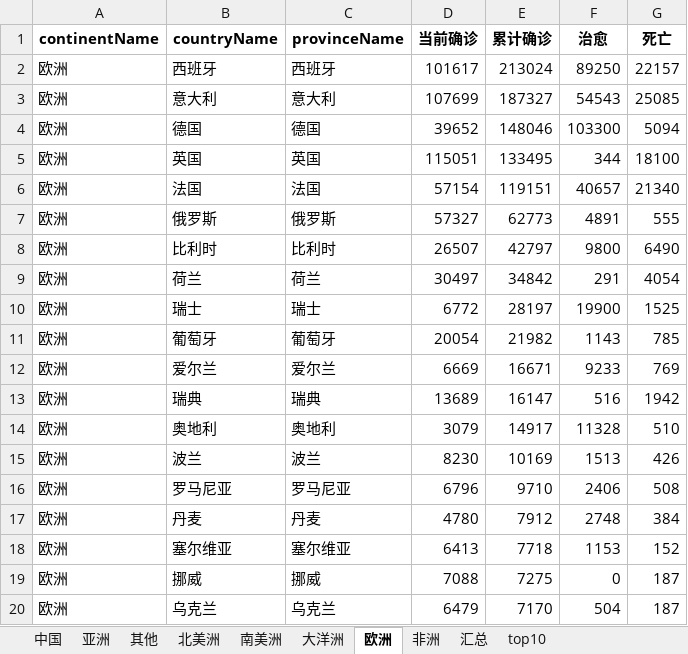
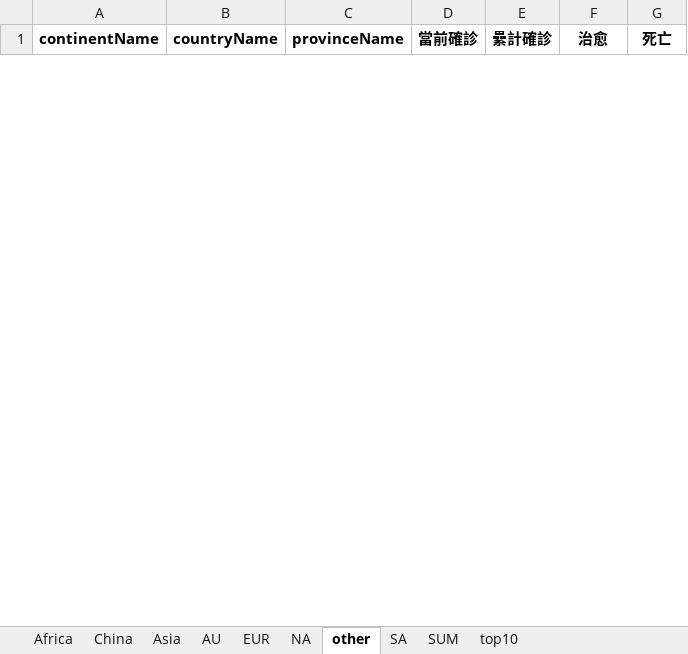
Before and after one commit to Akagilnc/python1.0, an Excel workbook: excel_files/report_fixed.xlsx, sheet other, drawn as a sheet; only a part is shown; values as stored, in another font and other column widths than the file's, no borders; removed rows and columns are numbered as before the commit, all else as after; the diff covers the shown part only; the diff names each change by its address in the sheet, - before the commit and + after, or states it on an @@ line.

```diff
--- a/excel_files/report_fixed.xlsx (sheet other)
+++ b/excel_files/report_fixed.xlsx (sheet other)
-sheet tab: 中国
+sheet tab: Africa
-sheet tab: 亚洲
+sheet tab: China
-sheet tab: 其他
+sheet tab: Asia
-sheet tab: 北美洲
+sheet tab: AU
-sheet tab: 南美洲
+sheet tab: EUR
-sheet tab: 大洋洲
+sheet tab: NA
-sheet tab: 欧洲
+sheet tab: other
-sheet tab: 非洲
+sheet tab: SA
-sheet tab: 汇总
+sheet tab: SUM
-D1: 当前确诊
+D1: 當前確診
-E1: 累计确诊
+E1: 纍計確診
-row 2: 欧洲 | 西班牙 | 西班牙 | 101617 | 213024 | 89250 | 22157
-row 3: 欧洲 | 意大利 | 意大利 | 107699 | 187327 | 54543 | 25085
-row 4: 欧洲 | 德国 | 德国 | 39652 | 148046 | 103300 | 5094
-row 5: 欧洲 | 英国 | 英国 | 115051 | 133495 | 344 | 18100
-row 6: 欧洲 | 法国 | 法国 | 57154 | 119151 | 40657 | 21340
-row 7: 欧洲 | 俄罗斯 | 俄罗斯 | 57327 | 62773 | 4891 | 555
-row 8: 欧洲 | 比利时 | 比利时 | 26507 | 42797 | 9800 | 6490
-row 9: 欧洲 | 荷兰 | 荷兰 | 30497 | 34842 | 291 | 4054
-row 10: 欧洲 | 瑞士 | 瑞士 | 6772 | 28197 | 19900 | 1525
-row 11: 欧洲 | 葡萄牙 | 葡萄牙 | 20054 | 21982 | 1143 | 785
-row 12: 欧洲 | 爱尔兰 | 爱尔兰 | 6669 | 16671 | 9233 | 769
-row 13: 欧洲 | 瑞典 | 瑞典 | 13689 | 16147 | 516 | 1942
-row 14: 欧洲 | 奥地利 | 奥地利 | 3079 | 14917 | 11328 | 510
-row 15: 欧洲 | 波兰 | 波兰 | 8230 | 10169 | 1513 | 426
-row 16: 欧洲 | 罗马尼亚 | 罗马尼亚 | 6796 | 9710 | 2406 | 508
-row 17: 欧洲 | 丹麦 | 丹麦 | 4780 | 7912 | 2748 | 384
-row 18: 欧洲 | 塞尔维亚 | 塞尔维亚 | 6413 | 7718 | 1153 | 152
-row 19: 欧洲 | 挪威 | 挪威 | 7088 | 7275 | 0 | 187
-row 20: 欧洲 | 乌克兰 | 乌克兰 | 6479 | 7170 | 504 | 187
```
Also changed, not shown: 2 added rows and 34 removed rows elsewhere in this sheet, sheet Africa, sheet China, sheet SA, sheet EUR, sheet AU, sheet NA, 3 more sheets, excel_files/report_formatted.xlsx, 21 other files.
